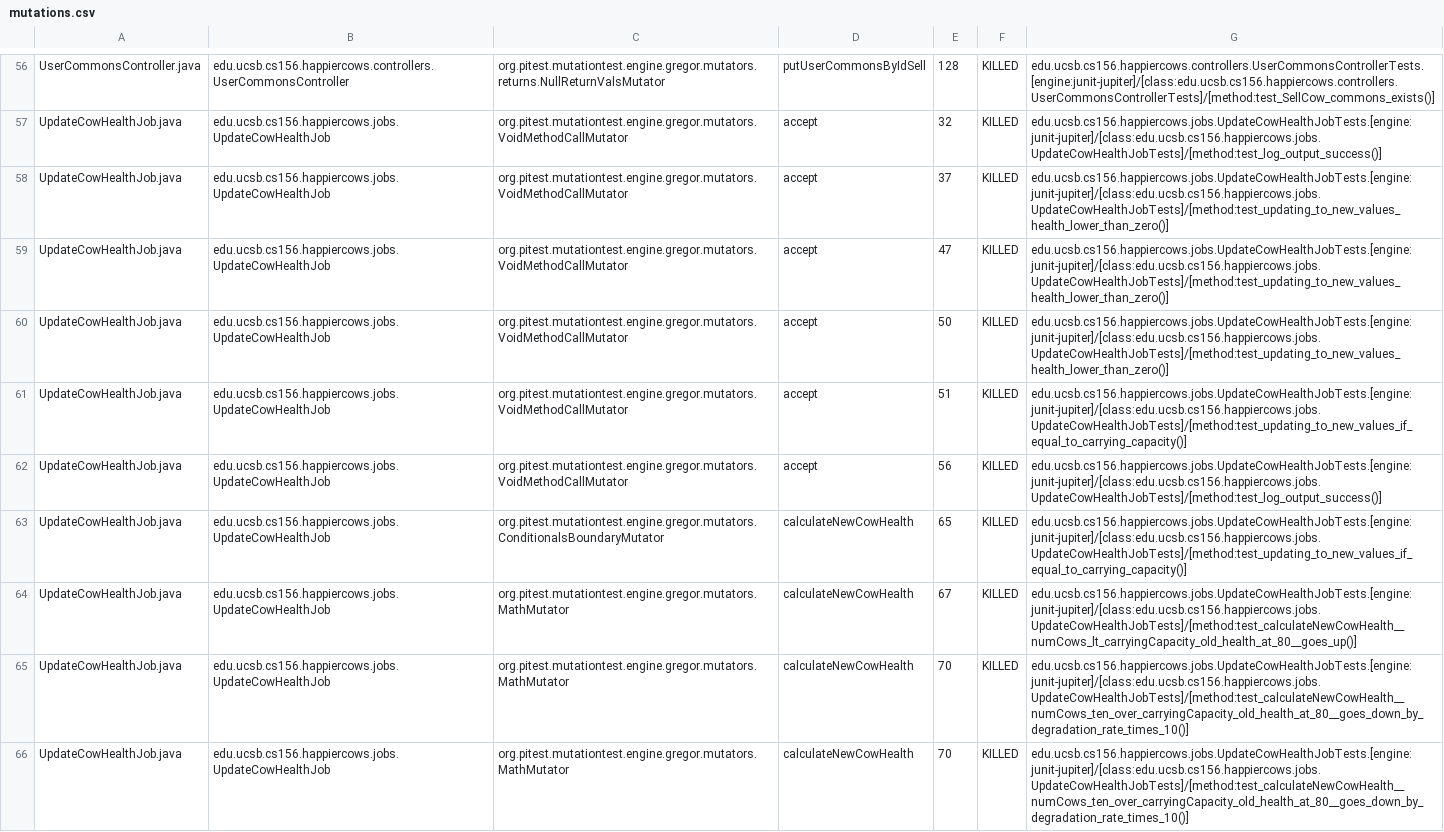
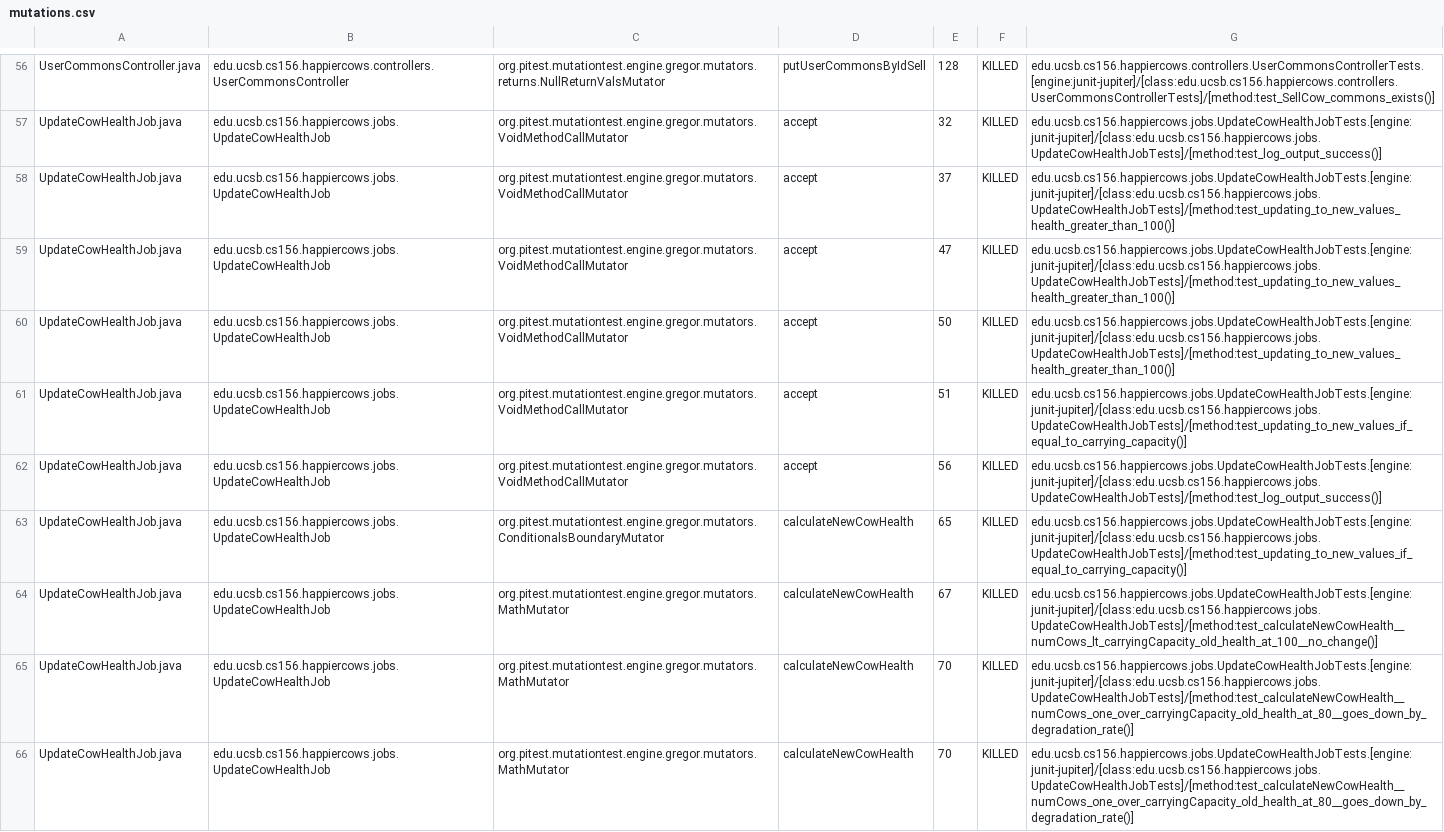
Before and after one commit to ucsb-cs156-s23/proj-happycows-s23-6pm-3, a CSV file: prs/27/pitest/mutations.csv, drawn as a sheet; only a part is shown, gaps mark what is left out; the diff covers the shown part only; the diff names each change by its address in the sheet, - before the commit and + after, or states it on an @@ line.

Commit message:
Deploying to gh-pages from @ ucsb-cs156-s23/proj-happycows-s23-6pm-3@f891da8d39bacbbaf1af55a694d90125dbed07de 🚀

```diff
--- a/prs/27/pitest/mutations.csv
+++ b/prs/27/pitest/mutations.csv
-G58:G60: edu.ucsb.cs156.happiercows.jobs.UpdateCowHealthJobTests.[engine:junit-jupiter]/[class:edu.ucsb.cs156.happiercows.jobs.UpdateCowHealthJobTests]/[method:test_updating_to_new_values_health_lower_than_zero()]
+G58:G60: edu.ucsb.cs156.happiercows.jobs.UpdateCowHealthJobTests.[engine:junit-jupiter]/[class:edu.ucsb.cs156.happiercows.jobs.UpdateCowHealthJobTests]/[method:test_updating_to_new_values_health_greater_than_100()]
-G64: edu.ucsb.cs156.happiercows.jobs.UpdateCowHealthJobTests.[engine:junit-jupiter]/[class:edu.ucsb.cs156.happiercows.jobs.UpdateCowHealthJobTests]/[method:test_calculateNewCowHealth__numCows_lt_carryingCapacity_old_health_at_80__goes_up()]
+G64: edu.ucsb.cs156.happiercows.jobs.UpdateCowHealthJobTests.[engine:junit-jupiter]/[class:edu.ucsb.cs156.happiercows.jobs.UpdateCowHealthJobTests]/[method:test_calculateNewCowHealth__numCows_lt_carryingCapacity_old_health_at_100__no_change()]
-G65:G66: edu.ucsb.cs156.happiercows.jobs.UpdateCowHealthJobTests.[engine:junit-jupiter]/[class:edu.ucsb.cs156.happiercows.jobs.UpdateCowHealthJobTests]/[method:test_calculateNewCowHealth__numCows_ten_over_carryingCapacity_old_health_at_80__goes_down_by_degradation_rate_times_10()]
+G65:G66: edu.ucsb.cs156.happiercows.jobs.UpdateCowHealthJobTests.[engine:junit-jupiter]/[class:edu.ucsb.cs156.happiercows.jobs.UpdateCowHealthJobTests]/[method:test_calculateNewCowHealth__numCows_one_over_carryingCapacity_old_health_at_80__goes_down_by_degradation_rate()]
```
Also changed, not shown: 29 edited cells elsewhere in this file, 22 other files.
